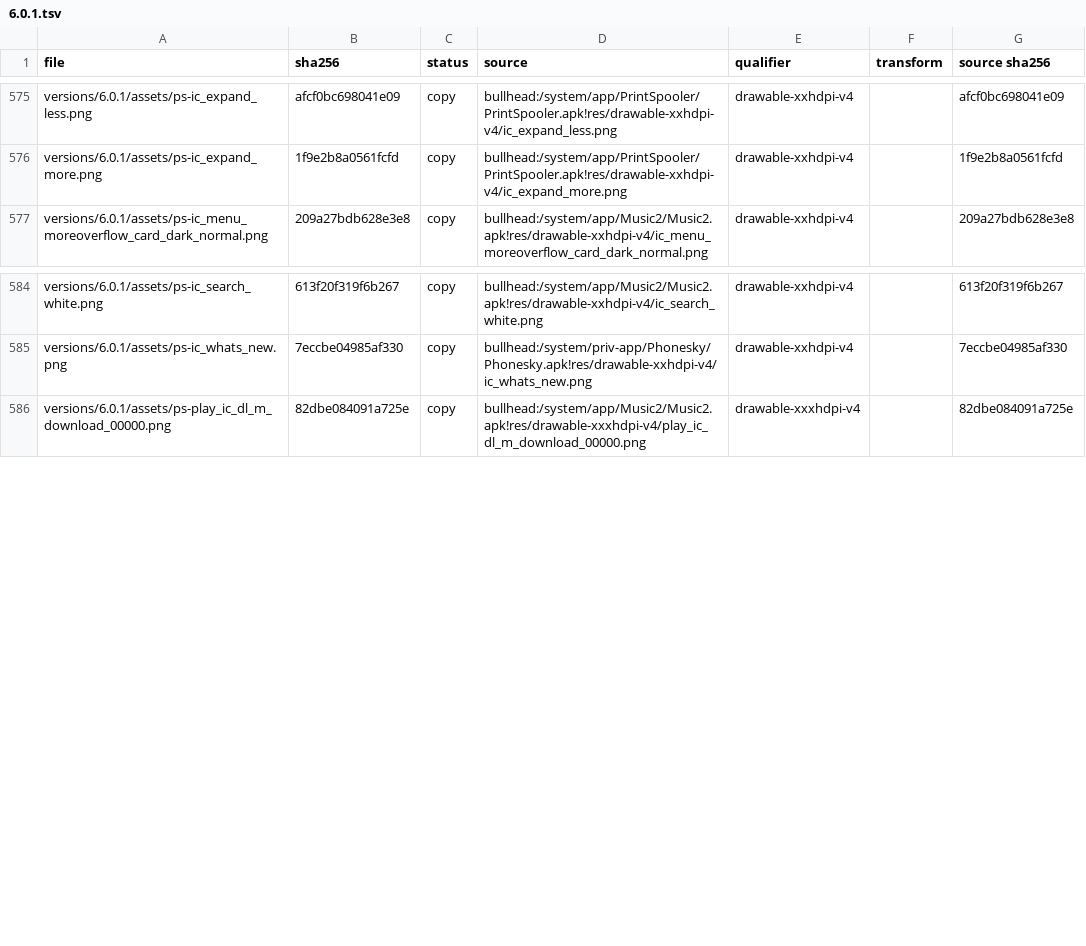
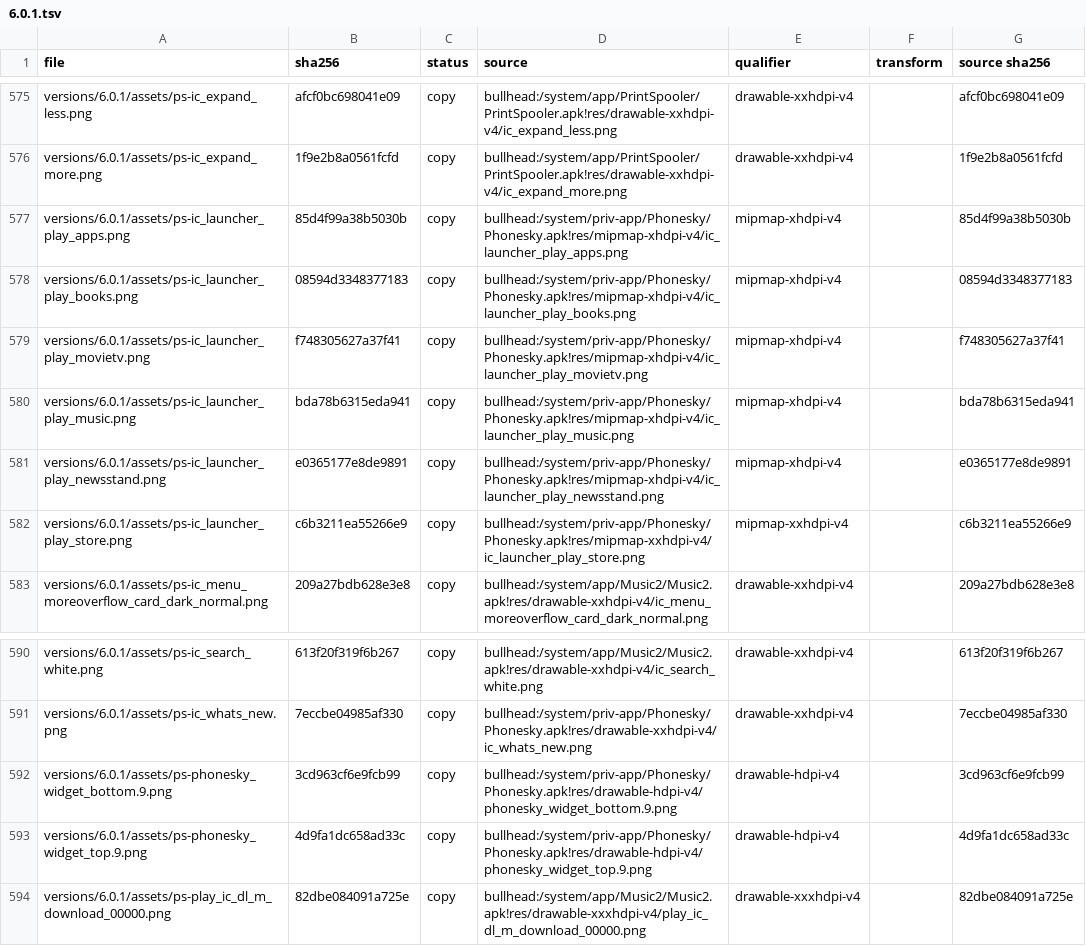
Before and after one commit to szabolevi98/android-time-machine, a TSV file: docs/reports/assets/6.0.1.tsv, drawn as a sheet; only a part is shown, gaps mark what is left out.

Commit message:
Android 6.0.1: the shortcuts of the widgets list and the two widgets that need setting up, which were "not built yet" cards.
Dropping one on the home screen first runs the app's CREATE_SHORTCUT or configure activity (mm-shortcuts.js). Its result lands where it was dropped; Back there places nothing.

The setup screens:
- Contacts: Choose a contact shortcut / a number to call / a number to message.
- Chrome: Choose a bookmark.
- Drive: Create shortcut to… (Drive scan goes straight in).
- Gmail: Choose folder, then Name label shortcut.
- Play Music: Choose a playlist (Thumbs up, Last added, Free and purchased).
- Maps: Create widget, with the destination, travel mode, turn-by-turn navigation and name.
- Settings: Settings shortcut, the 19 activities in the image's manifest with the SHORTCUT category.
- Messenger's conversation widget: WidgetPickConversationActivity.
- Play Store's widget: the Google Play corpus grid.

On the home screen:
- Shortcuts show their own label and icon. A contact's shortcut uses the contact's tile, with the phone or message badge where it has one.
- A tap opens the contact, places the call or opens the screen it was made for.
- Messenger's conversation widget draws widget_conversation.xml's messages.
- Play Store's widget flips through the store's apps.

Also:
- Settings has Notification log (NotificationStation), the one shortcut target it lacked.
- A drag begun in the widgets list or the drawer no longer eats the next tap on the home screen.

```diff
--- a/docs/reports/assets/6.0.1.tsv
+++ b/docs/reports/assets/6.0.1.tsv
@@ -576,2 +576,8 @@ versions/6.0.1/assets/ps-ic_expand_less.png	afcf0bc698041e09	copy	bullhead:/syst
 versions/6.0.1/assets/ps-ic_expand_more.png	1f9e2b8a0561fcfd	copy	bullhead:/system/app/PrintSpooler/PrintSpooler.apk!res/drawable-xxhdpi-v4/ic_expand_more.png	drawable-xxhdpi-v4		1f9e2b8a0561fcfd
+versions/6.0.1/assets/ps-ic_launcher_play_apps.png	85d4f99a38b5030b	copy	bullhead:/system/priv-app/Phonesky/Phonesky.apk!res/mipmap-xhdpi-v4/ic_launcher_play_apps.png	mipmap-xhdpi-v4		85d4f99a38b5030b
+versions/6.0.1/assets/ps-ic_launcher_play_books.png	08594d3348377183	copy	bullhead:/system/priv-app/Phonesky/Phonesky.apk!res/mipmap-xhdpi-v4/ic_launcher_play_books.png	mipmap-xhdpi-v4		08594d3348377183
+versions/6.0.1/assets/ps-ic_launcher_play_movietv.png	f748305627a37f41	copy	bullhead:/system/priv-app/Phonesky/Phonesky.apk!res/mipmap-xhdpi-v4/ic_launcher_play_movietv.png	mipmap-xhdpi-v4		f748305627a37f41
+versions/6.0.1/assets/ps-ic_launcher_play_music.png	bda78b6315eda941	copy	bullhead:/system/priv-app/Phonesky/Phonesky.apk!res/mipmap-xhdpi-v4/ic_launcher_play_music.png	mipmap-xhdpi-v4		bda78b6315eda941
+versions/6.0.1/assets/ps-ic_launcher_play_newsstand.png	e0365177e8de9891	copy	bullhead:/system/priv-app/Phonesky/Phonesky.apk!res/mipmap-xhdpi-v4/ic_launcher_play_newsstand.png	mipmap-xhdpi-v4		e0365177e8de9891
+versions/6.0.1/assets/ps-ic_launcher_play_store.png	c6b3211ea55266e9	copy	bullhead:/system/priv-app/Phonesky/Phonesky.apk!res/mipmap-xxhdpi-v4/ic_launcher_play_store.png	mipmap-xxhdpi-v4		c6b3211ea55266e9
 versions/6.0.1/assets/ps-ic_menu_moreoverflow_card_dark_normal.png	209a27bdb628e3e8	copy	bullhead:/system/app/Music2/Music2.apk!res/drawable-xxhdpi-v4/ic_menu_moreoverflow_card_dark_normal.png	drawable-xxhdpi-v4		209a27bdb628e3e8
@@ -585,2 +591,4 @@ versions/6.0.1/assets/ps-ic_search_white.png	613f20f319f6b267	copy	bullhead:/sys
 versions/6.0.1/assets/ps-ic_whats_new.png	7eccbe04985af330	copy	bullhead:/system/priv-app/Phonesky/Phonesky.apk!res/drawable-xxhdpi-v4/ic_whats_new.png	drawable-xxhdpi-v4		7eccbe04985af330
+versions/6.0.1/assets/ps-phonesky_widget_bottom.9.png	3cd963cf6e9fcb99	copy	bullhead:/system/priv-app/Phonesky/Phonesky.apk!res/drawable-hdpi-v4/phonesky_widget_bottom.9.png	drawable-hdpi-v4		3cd963cf6e9fcb99
+versions/6.0.1/assets/ps-phonesky_widget_top.9.png	4d9fa1dc658ad33c	copy	bullhead:/system/priv-app/Phonesky/Phonesky.apk!res/drawable-hdpi-v4/phonesky_widget_top.9.png	drawable-hdpi-v4		4d9fa1dc658ad33c
 versions/6.0.1/assets/ps-play_ic_dl_m_download_00000.png	82dbe084091a725e	copy	bullhead:/system/app/Music2/Music2.apk!res/drawable-xxxhdpi-v4/play_ic_dl_m_download_00000.png	drawable-xxxhdpi-v4		82dbe084091a725e
```
Also changed, not shown: 26 other files.
